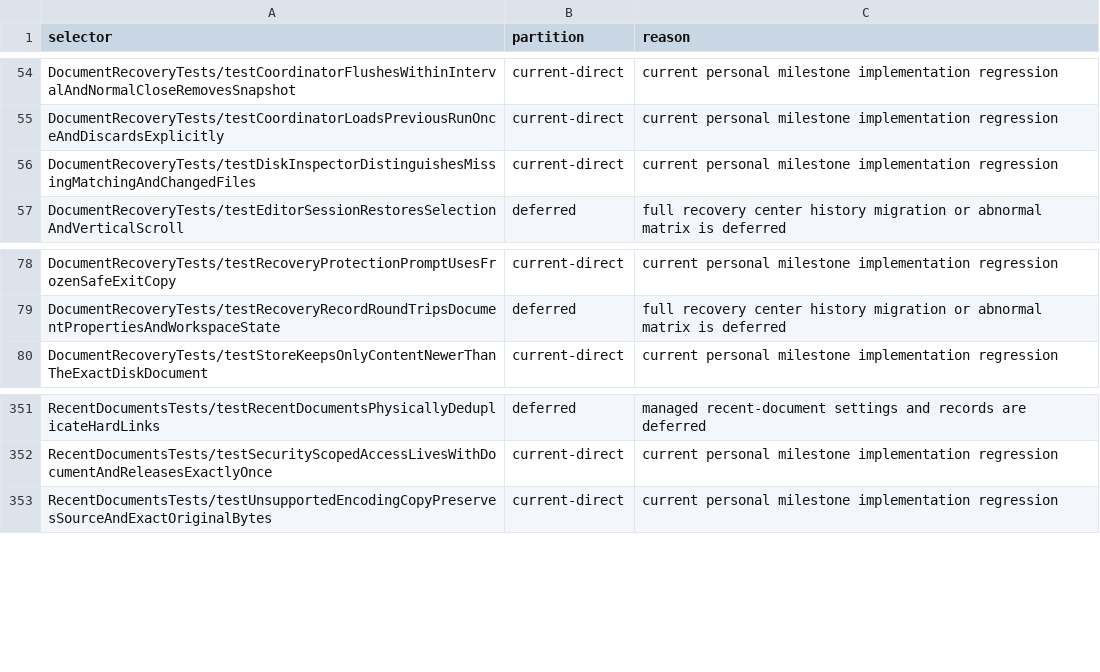
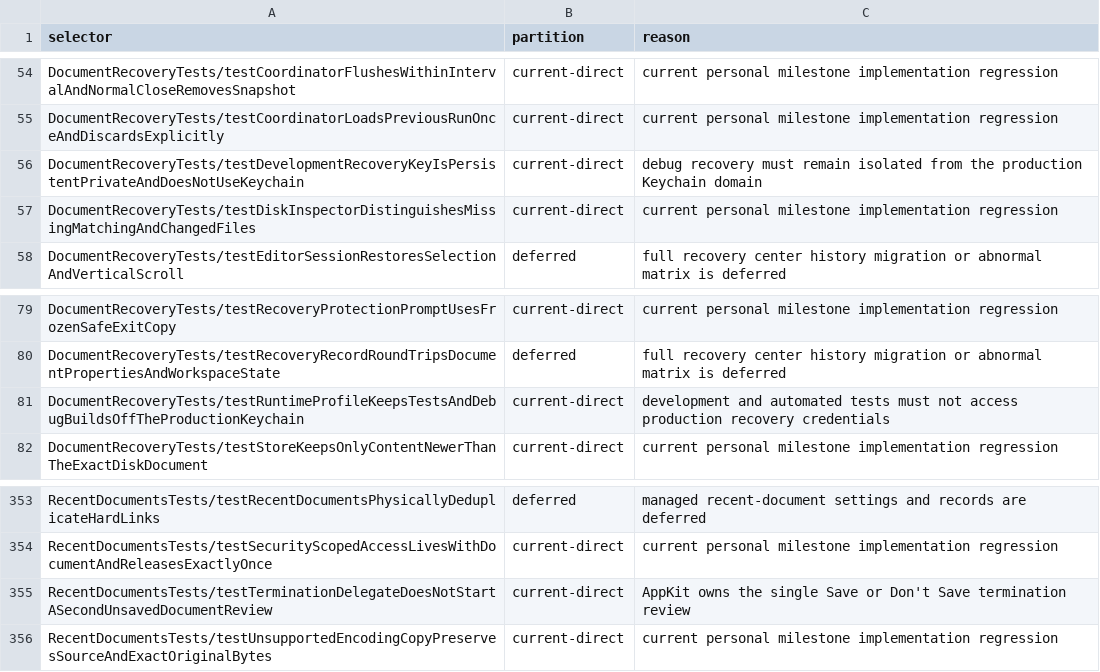
Before and after one commit to Eulimene/Inflow, a TSV file: code/quality/personal-xctest-scope.tsv, drawn as a sheet; only a part is shown, gaps mark what is left out.

Commit message:
fix(macos): complete discard termination and isolate debug recovery

```diff
--- a/code/quality/personal-xctest-scope.tsv
+++ b/code/quality/personal-xctest-scope.tsv
@@ -55,2 +55,3 @@ DocumentRecoveryTests/testCoordinatorFlushesWithinIntervalAndNormalCloseRemovesS
 DocumentRecoveryTests/testCoordinatorLoadsPreviousRunOnceAndDiscardsExplicitly	current-direct	current personal milestone implementation regression
+DocumentRecoveryTests/testDevelopmentRecoveryKeyIsPersistentPrivateAndDoesNotUseKeychain	current-direct	debug recovery must remain isolated from the production Keychain domain
 DocumentRecoveryTests/testDiskInspectorDistinguishesMissingMatchingAndChangedFiles	current-direct	current personal milestone implementation regression
@@ -79,2 +80,3 @@ DocumentRecoveryTests/testRecoveryProtectionPromptUsesFrozenSafeExitCopy	current
 DocumentRecoveryTests/testRecoveryRecordRoundTripsDocumentPropertiesAndWorkspaceState	deferred	full recovery center history migration or abnormal matrix is deferred
+DocumentRecoveryTests/testRuntimeProfileKeepsTestsAndDebugBuildsOffTheProductionKeychain	current-direct	development and automated tests must not access production recovery credentials
 DocumentRecoveryTests/testStoreKeepsOnlyContentNewerThanTheExactDiskDocument	current-direct	current personal milestone implementation regression
@@ -352,2 +354,3 @@ RecentDocumentsTests/testRecentDocumentsPhysicallyDeduplicateHardLinks	deferred
 RecentDocumentsTests/testSecurityScopedAccessLivesWithDocumentAndReleasesExactlyOnce	current-direct	current personal milestone implementation regression
+RecentDocumentsTests/testTerminationDelegateDoesNotStartASecondUnsavedDocumentReview	current-direct	AppKit owns the single Save or Don't Save termination review
 RecentDocumentsTests/testUnsupportedEncodingCopyPreservesSourceAndExactOriginalBytes	current-direct	current personal milestone implementation regression
```
Also changed, not shown: 10 other files.
